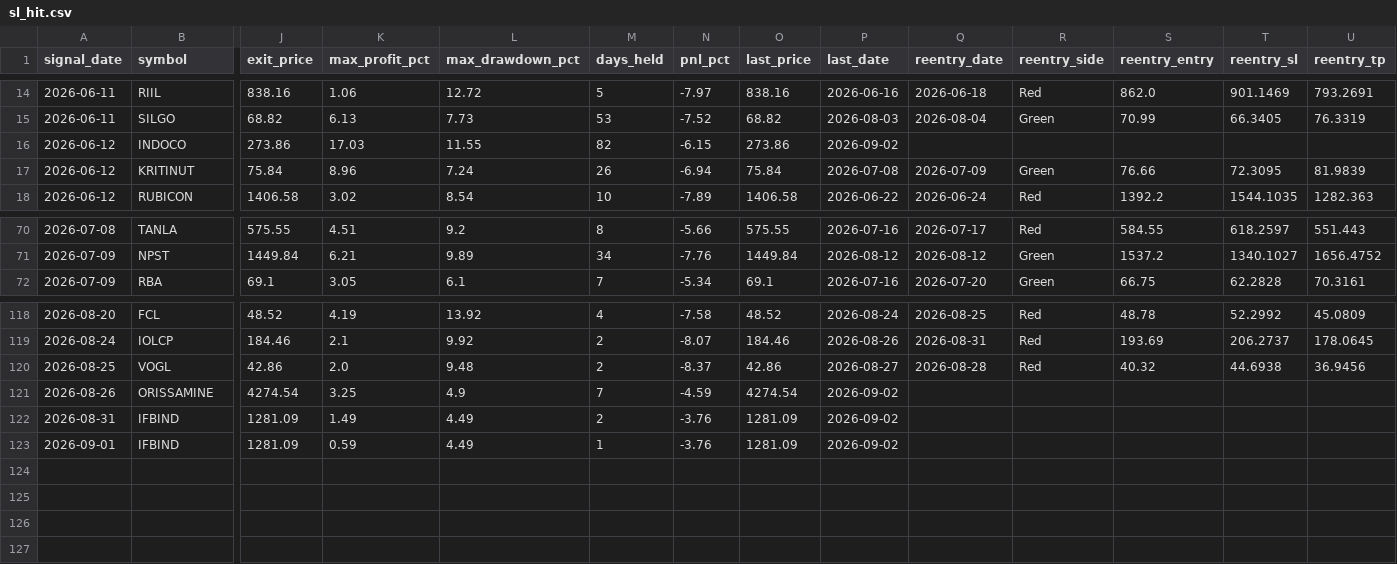
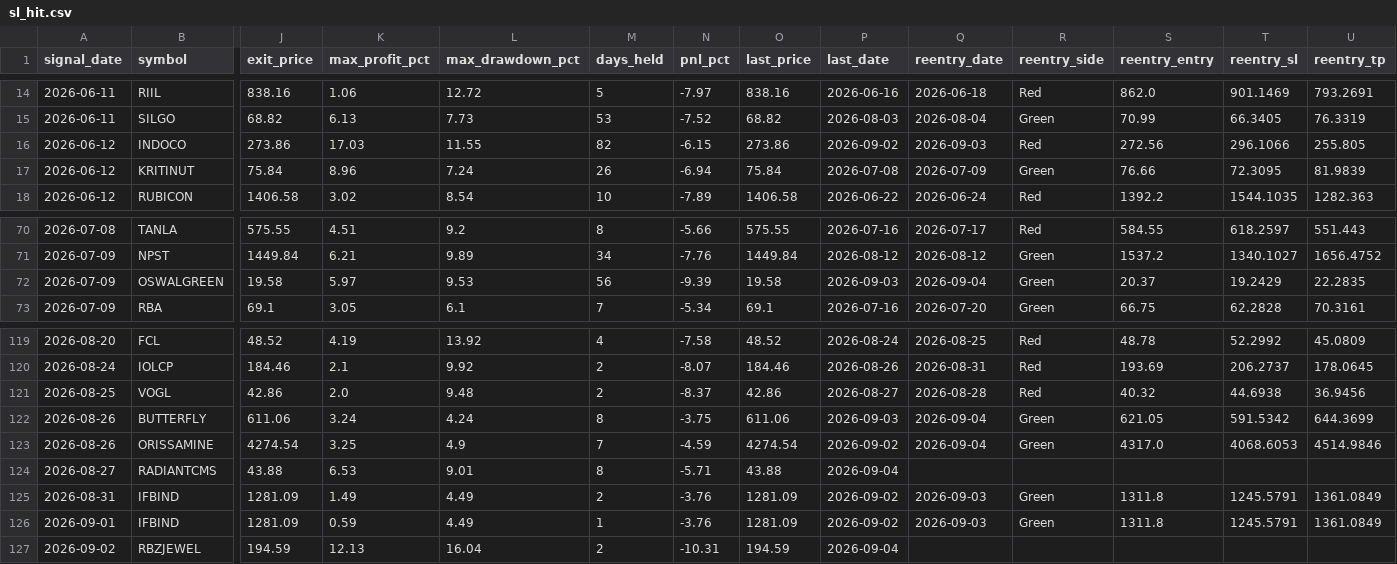
Before and after one commit to faizjio7011-code/checking-trade-signals, a CSV file: report_in/sl_hit.csv, drawn as a sheet; only a part is shown, gaps mark what is left out; addresses are those after the commit; rows hold the shown columns only; the diff names each change by its address in the sheet, - before the commit and + after, or states it on an @@ line.

```diff
--- a/report_in/sl_hit.csv
+++ b/report_in/sl_hit.csv
-Q16 (reentry_date): (empty)
+Q16 (reentry_date): 2026-09-03
-R16 (reentry_side): (empty)
+R16 (reentry_side): Red
-S16 (reentry_entry): (empty)
+S16 (reentry_entry): 272.56
-T16 (reentry_sl): (empty)
+T16 (reentry_sl): 296.1066
-U16 (reentry_tp): (empty)
+U16 (reentry_tp): 255.805
+row 72: 2026-07-09 | OSWALGREEN | 19.58 | 5.97 | 9.53 | 56 | -9.39 | 19.58 | 2026-09-03 | 2026-09-04 | Green | 20.37 | 19.2429 | 22.2835
+row 122: 2026-08-26 | BUTTERFLY | 611.06 | 3.24 | 4.24 | 8 | -3.75 | 611.06 | 2026-09-03 | 2026-09-04 | Green | 621.05 | 591.5342 | 644.3699
-Q123 (reentry_date): (empty)
+Q123 (reentry_date): 2026-09-04
-R123 (reentry_side): (empty)
+R123 (reentry_side): Green
-S123 (reentry_entry): (empty)
+S123 (reentry_entry): 4317.0
-T123 (reentry_sl): (empty)
+T123 (reentry_sl): 4068.6053
-U123 (reentry_tp): (empty)
+U123 (reentry_tp): 4514.9846
+row 124: 2026-08-27 | RADIANTCMS | 43.88 | 6.53 | 9.01 | 8 | -5.71 | 43.88 | 2026-09-04
-Q125:Q126 (reentry_date): (empty)
+Q125:Q126 (reentry_date): 2026-09-03
-R125:R126 (reentry_side): (empty)
+R125:R126 (reentry_side): Green
-S125:S126 (reentry_entry): (empty)
+S125:S126 (reentry_entry): 1311.8
-T125:T126 (reentry_sl): (empty)
+T125:T126 (reentry_sl): 1245.5791
-U125:U126 (reentry_tp): (empty)
+U125:U126 (reentry_tp): 1361.0849
+row 127: 2026-09-02 | RBZJEWEL | 194.59 | 12.13 | 16.04 | 2 | -10.31 | 194.59 | 2026-09-04
```
Also changed, not shown: report/reentry.csv, report/sl_hit.csv, 7 other files.
